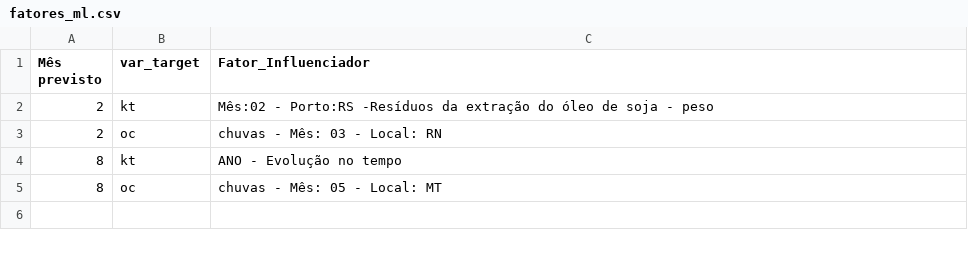
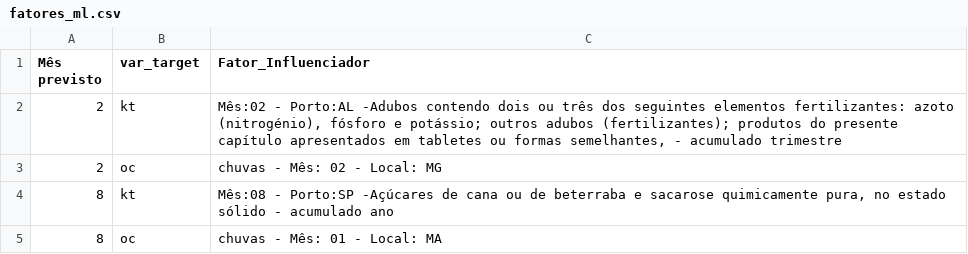
Before and after one commit to QuantImportBrazil/porto_de_santos_soja_fev_26_1, a CSV file: tables/fatores_ml.csv, drawn as a sheet.

```diff
--- a/tables/fatores_ml.csv
+++ b/tables/fatores_ml.csv
@@ -1,5 +1,5 @@
 Mês previsto,var_target,Fator_Influenciador
-2,kt,Mês:02 - Porto:RS -Resíduos da extração do óleo de soja - peso
-2,oc,chuvas - Mês: 03 - Local: RN
-8,kt,ANO - Evolução no tempo
-8,oc,chuvas - Mês: 05 - Local: MT
+2,kt,"Mês:02 - Porto:AL -Adubos contendo dois ou três dos seguintes elementos fertilizantes: azoto (nitrogénio), fósforo e potássio; outros adubos (fertilizantes); produtos do presente capítulo apresentados em tabletes ou formas semelhantes,  - acumulado trimestre"
+2,oc,chuvas - Mês: 02 - Local: MG
+8,kt,"Mês:08 - Porto:SP -Açúcares de cana ou de beterraba e sacarose quimicamente pura, no estado sólido - acumulado ano"
+8,oc,chuvas - Mês: 01 - Local: MA
```
Also changed, not shown: df_experimentos.csv, fi.csv, 7 other files.
